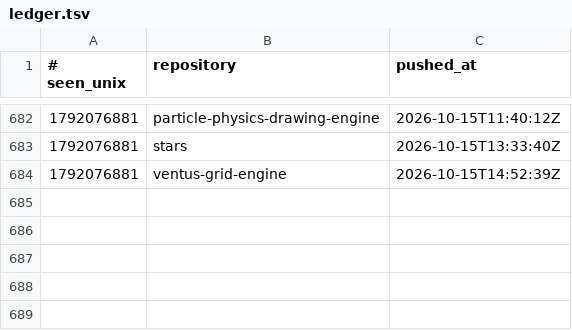
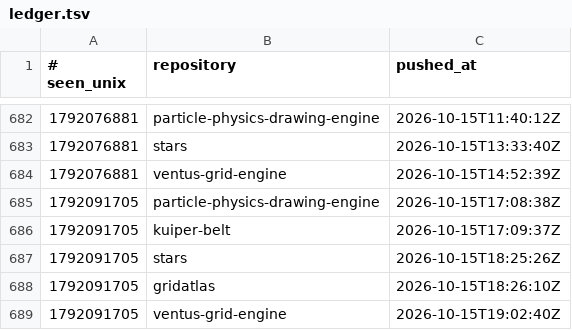
Before and after one commit to Ventusltd/time-stone, a TSV file: ledger.tsv, drawn as a sheet; only a part is shown, gaps mark what is left out; the diff names each change by its address in the sheet, - before the commit and + after, or states it on an @@ line.

```diff
--- a/ledger.tsv
+++ b/ledger.tsv
+row 685: 1792091705 | particle-physics-drawing-engine | 2026-10-15T17:08:38Z
+row 686: 1792091705 | kuiper-belt | 2026-10-15T17:09:37Z
+row 687: 1792091705 | stars | 2026-10-15T18:25:26Z
+row 688: 1792091705 | gridatlas | 2026-10-15T18:26:10Z
+row 689: 1792091705 | ventus-grid-engine | 2026-10-15T19:02:40Z
```
Also changed, not shown: 1 other file.
